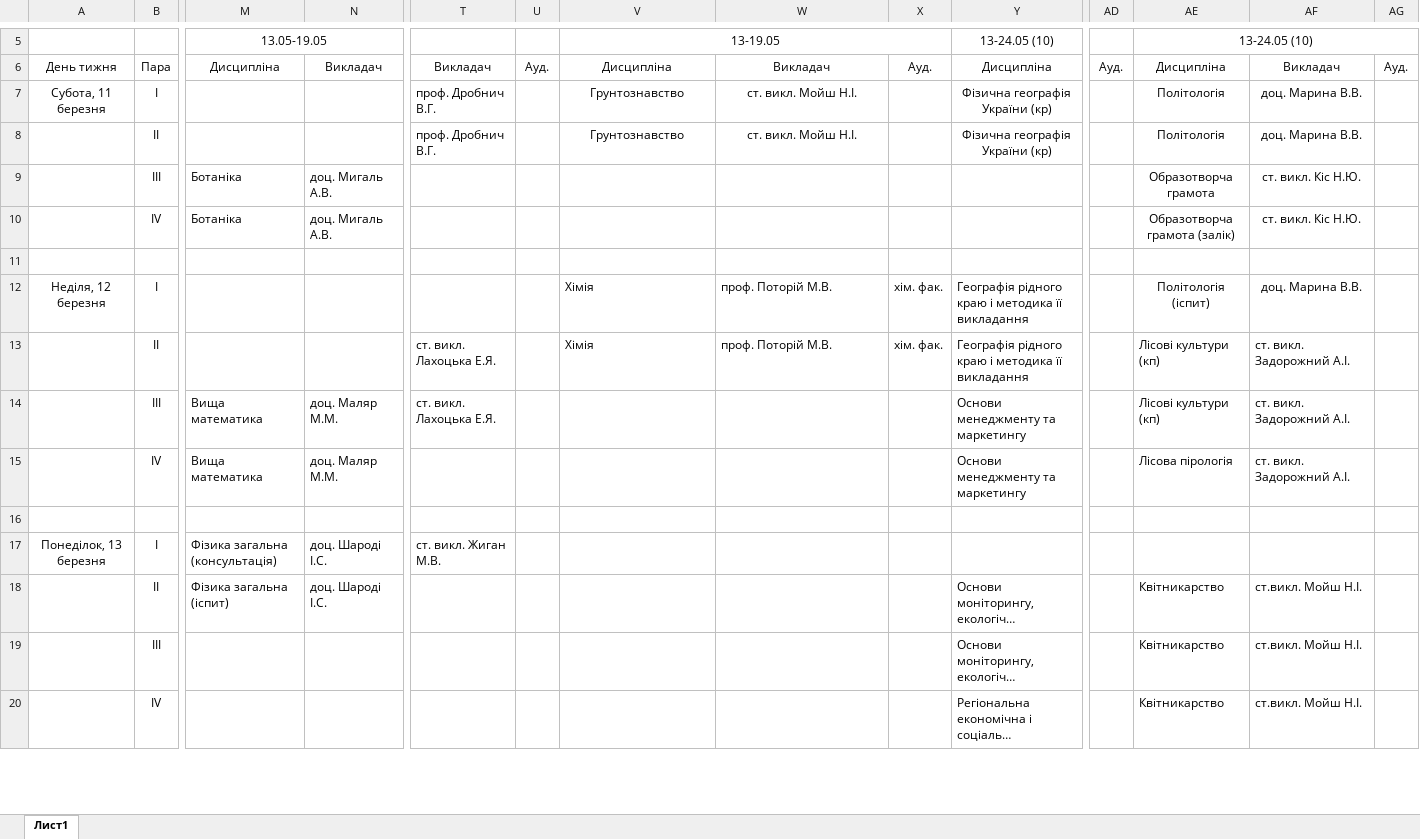
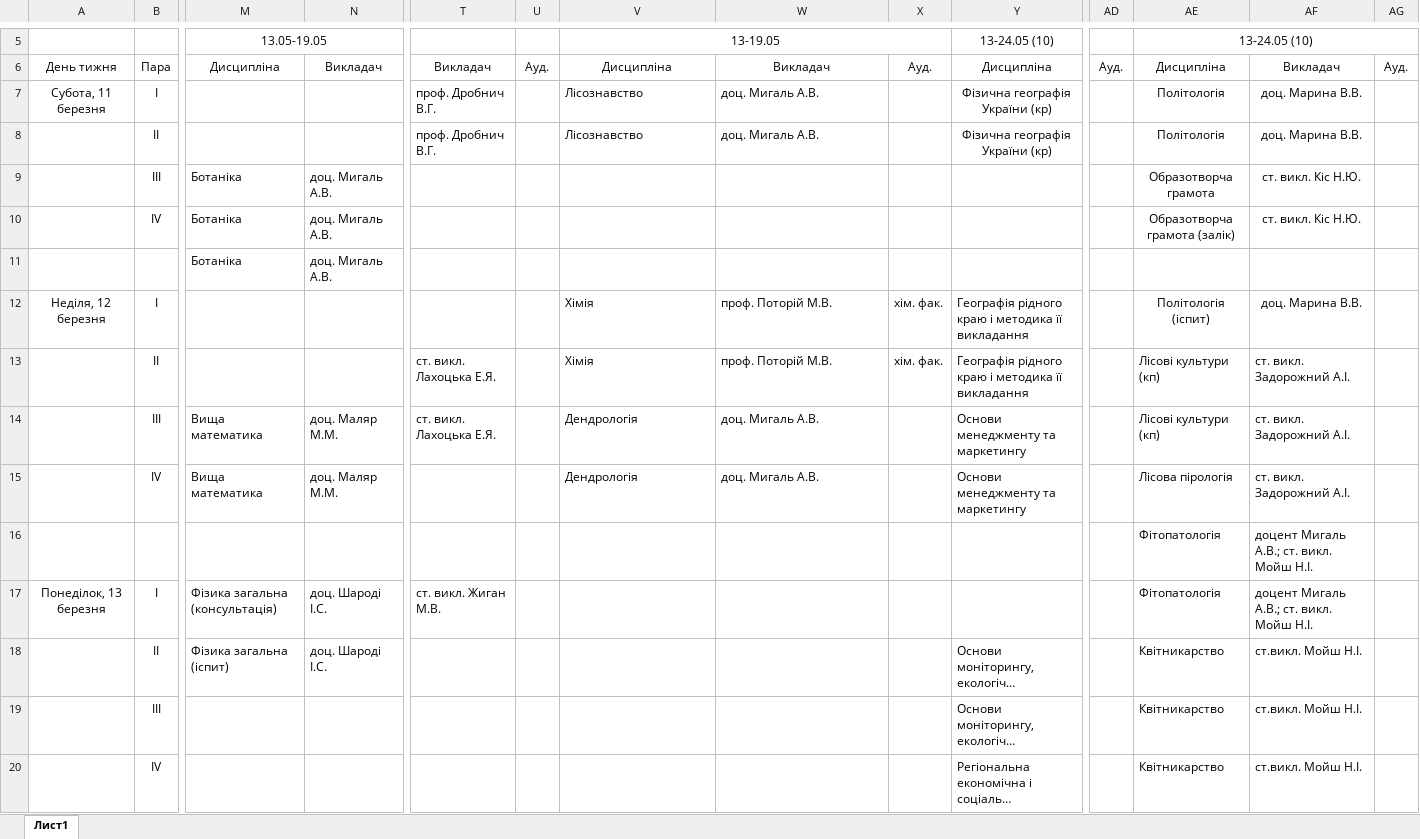
Before and after one commit to gram0001/rozklad, an Excel workbook: Rozklad_3zaizd.xlsx, sheet Лист1, drawn as a sheet; only a part is shown, gaps mark what is left out; long unchanged cells end in …; values as stored, in another font and other column widths than the file's, no borders; rows hold the shown columns only; the diff covers the shown part only; the diff names each change by its address in the sheet, - before the commit and + after, or states it on an @@ line.

```diff
--- a/Rozklad_3zaizd.xlsx (sheet Лист1)
+++ b/Rozklad_3zaizd.xlsx (sheet Лист1)
-V7:V8: Грунтознавство
+V7:V8: Лісознавство
-V7:W8 alignment: center
+V7:W8 alignment: left
-W7:W8: ст. викл. Мойш Н.І.
+W7:W8: доц. Мигаль А.В.
-row 11: (empty)
+row 11:  |  | Ботаніка | доц. Мигаль А.В.
-V14:V15: (empty)
+V14:V15: Дендрологія
-W14:W15: (empty)
+W14:W15: доц. Мигаль А.В.
-AE16:AE17: (empty)
+AE16:AE17: Фітопатологія
-AF16:AF17: (empty)
+AF16:AF17: доцент Мигаль А.В.; ст. викл. Мойш Н.І.
```
Also changed, not shown: 24 edited cells and cell formats elsewhere in this sheet, Zaizd3.xlsx.
